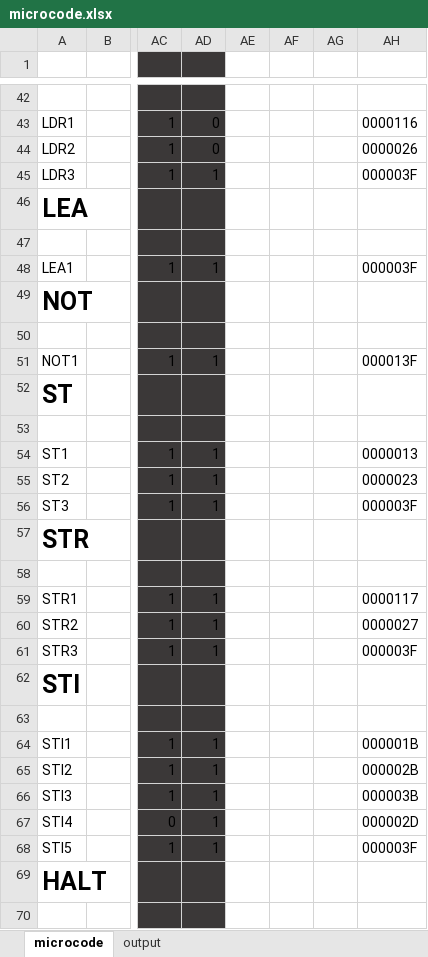
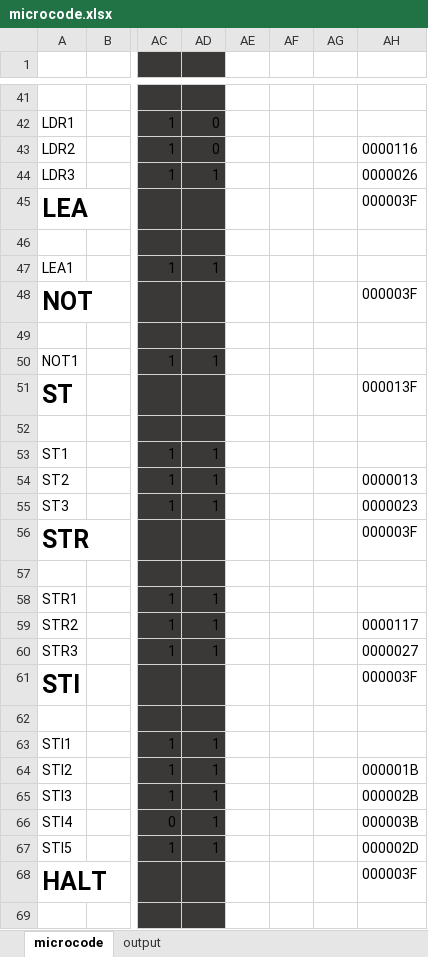
Before and after one commit to Yanderuri/CS_2110, an Excel workbook: hw04/hw04/microcode.xlsx, sheet microcode, drawn as a sheet; only a part is shown, gaps mark what is left out; values as stored, in another font and other column widths than the file's, no borders; addresses are those after the commit; the diff covers the shown part only; the diff names each change by its address in the sheet, - before the commit and + after, or states it on an @@ line.

```diff
--- a/hw04/hw04/microcode.xlsx (sheet microcode)
+++ b/hw04/hw04/microcode.xlsx (sheet microcode)
-AH42: 0000116
+AH42: (empty)
-AH43: 0000026
+AH43: 0000116
-AH44: 000003F
+AH44: 0000026
-AH45: (empty)
+AH45: 000003F
-AH47: 000003F
+AH47: (empty)
-AH48: (empty)
+AH48: 000003F
-AH50: 000013F
+AH50: (empty)
-AH51: (empty)
+AH51: 000013F
-AH53: 0000013
+AH53: (empty)
-AH54: 0000023
+AH54: 0000013
-AH55: 000003F
+AH55: 0000023
-AH56: (empty)
+AH56: 000003F
-AH58: 0000117
+AH58: (empty)
-AH59: 0000027
+AH59: 0000117
-AH60: 000003F
+AH60: 0000027
-AH61: (empty)
+AH61: 000003F
-AH63: 000001B
+AH63: (empty)
-AH64: 000002B
+AH64: 000001B
-AH65: 000003B
+AH65: 000002B
-AH66: 000002D
+AH66: 000003B
-AH67: 000003F
+AH67: 000002D
-AH68: (empty)
+AH68: 000003F
```
Also changed, not shown: 1 added row, 1 removed row and 102 edited cells elsewhere in this sheet, sheet output, 1 other file.
